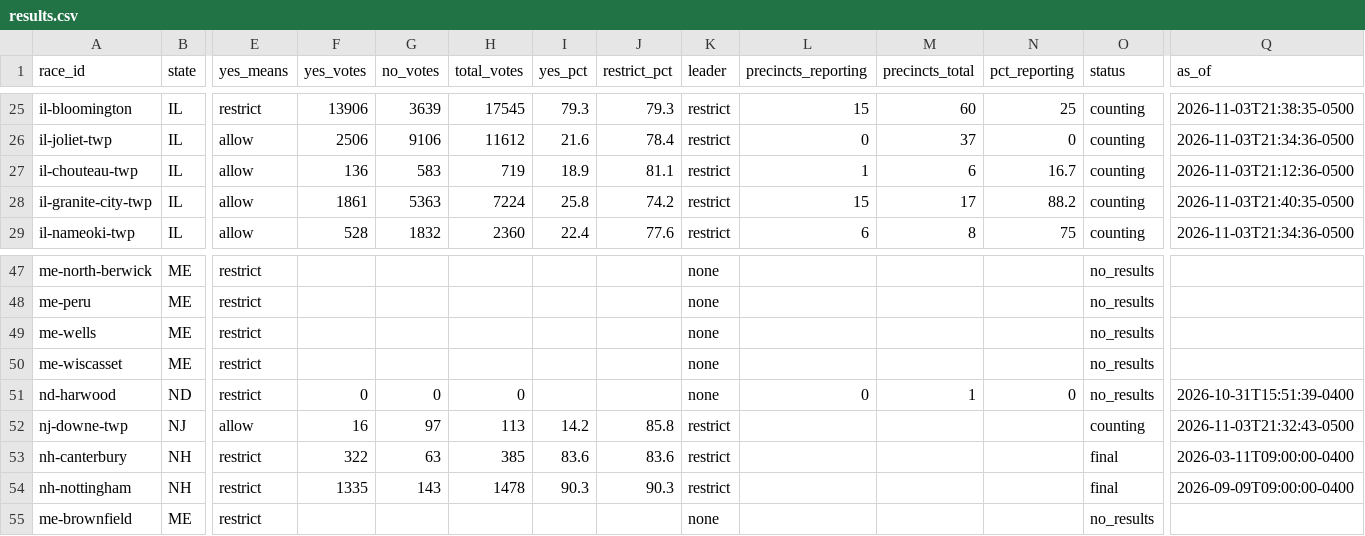
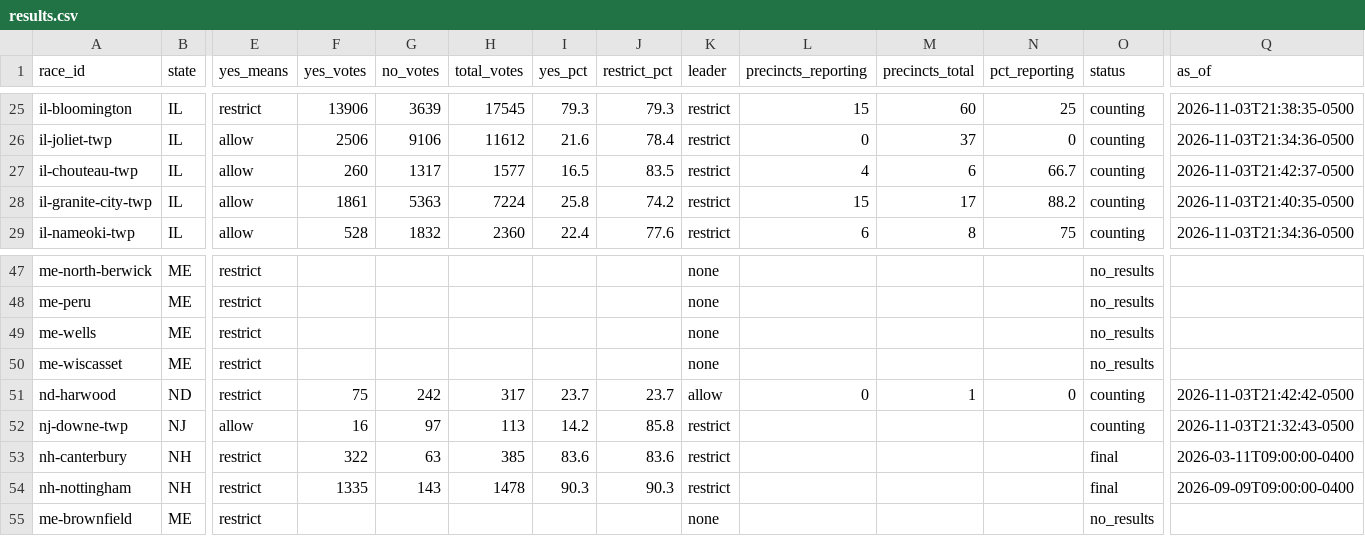
Before and after one commit to alexlundry/data_center_ballot_tracker, a CSV file: site/data/results.csv, drawn as a sheet; only a part is shown, gaps mark what is left out; the diff names each change by its address in the sheet, - before the commit and + after, or states it on an @@ line.

Commit message:
results 2026-11-04T02:42Z

```diff
--- a/site/data/results.csv
+++ b/site/data/results.csv
-F27 (yes_votes): 136
+F27 (yes_votes): 260
-G27 (no_votes): 583
+G27 (no_votes): 1317
-H27 (total_votes): 719
+H27 (total_votes): 1577
-I27 (yes_pct): 18.9
+I27 (yes_pct): 16.5
-J27 (restrict_pct): 81.1
+J27 (restrict_pct): 83.5
-L27 (precincts_reporting): 1
+L27 (precincts_reporting): 4
-N27 (pct_reporting): 16.7
+N27 (pct_reporting): 66.7
-Q27 (as_of): 2026-11-03T21:12:36-0500
+Q27 (as_of): 2026-11-03T21:42:37-0500
-F51 (yes_votes): 0
+F51 (yes_votes): 75
-G51 (no_votes): 0
+G51 (no_votes): 242
-H51 (total_votes): 0
+H51 (total_votes): 317
-I51 (yes_pct): (empty)
+I51 (yes_pct): 23.7
-J51 (restrict_pct): (empty)
+J51 (restrict_pct): 23.7
-K51 (leader): none
+K51 (leader): allow
-O51 (status): no_results
+O51 (status): counting
-Q51 (as_of): 2026-10-31T15:51:39-0400
+Q51 (as_of): 2026-11-03T21:42:42-0500
```
Also changed, not shown: data/history.csv, 1 other file.
